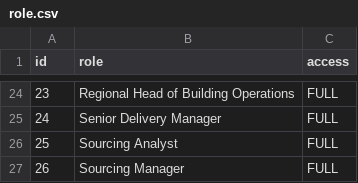
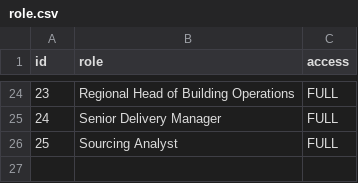
Before and after one commit to sungseo-park/redt-cmp-admin-portal, a CSV file: src/main/resources/config/liquibase/data/role.csv, drawn as a sheet; only a part is shown, gaps mark what is left out; the diff names each change by its address in the sheet, - before the commit and + after, or states it on an @@ line.

```diff
--- a/src/main/resources/config/liquibase/data/role.csv
+++ b/src/main/resources/config/liquibase/data/role.csv
-row 27: 26 | Sourcing Manager | FULL
```
